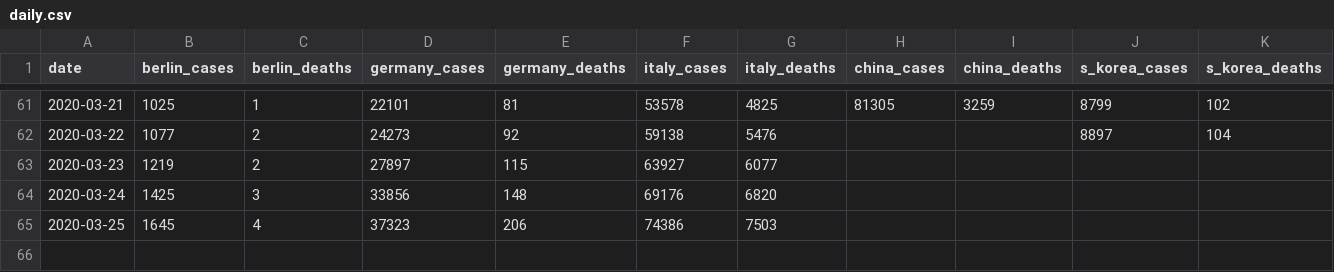
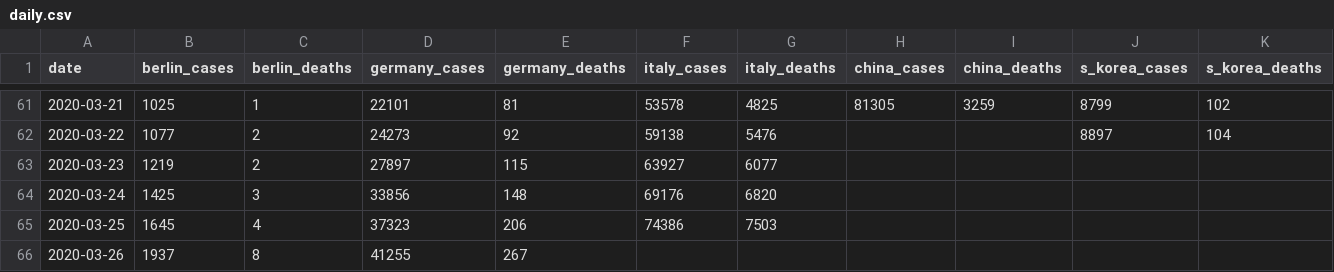
Before and after one commit to lawrencewalters/covid19, a CSV file: data/daily.csv, drawn as a sheet; only a part is shown, gaps mark what is left out; the diff names each change by its address in the sheet, - before the commit and + after, or states it on an @@ line.

Commit message:
zeit.de numbers for berlin, germany

```diff
--- a/data/daily.csv
+++ b/data/daily.csv
+row 66: 2020-03-26 | 1937 | 8 | 41255 | 267
```
